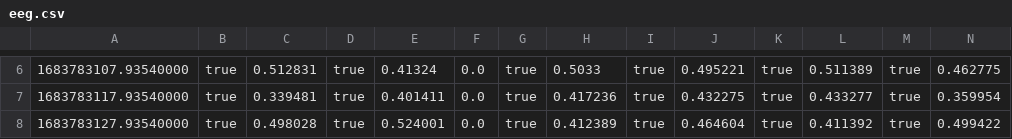
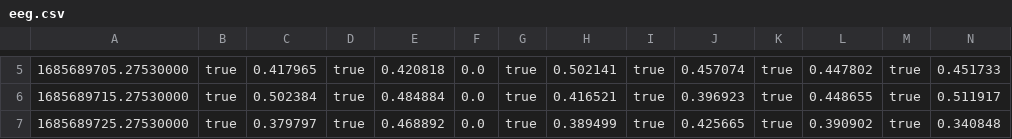
Before and after one commit to davidh167/CSC570, a CSV file: eeg.csv, drawn as a sheet; only a part is shown, gaps mark what is left out; addresses are those after the commit; the diff covers the shown part only; the diff names each change by its address in the sheet, - before the commit and + after, or states it on an @@ line.

```diff
--- a/eeg.csv
+++ b/eeg.csv
-A5: 1683783107.93540000
+A5: 1685689705.27530000
-C5: 0.512831
+C5: 0.417965
-E5: 0.41324
+E5: 0.420818
-H5: 0.5033
+H5: 0.502141
-J5: 0.495221
+J5: 0.457074
-L5: 0.511389
+L5: 0.447802
-N5: 0.462775
+N5: 0.451733
-A6: 1683783117.93540000
+A6: 1685689715.27530000
-C6: 0.339481
+C6: 0.502384
-E6: 0.401411
+E6: 0.484884
-H6: 0.417236
+H6: 0.416521
-J6: 0.432275
+J6: 0.396923
-L6: 0.433277
+L6: 0.448655
-N6: 0.359954
+N6: 0.511917
-A7: 1683783127.93540000
+A7: 1685689725.27530000
-C7: 0.498028
+C7: 0.379797
-E7: 0.524001
+E7: 0.468892
-H7: 0.412389
+H7: 0.389499
-J7: 0.464604
+J7: 0.425665
-L7: 0.411392
+L7: 0.390902
-N7: 0.499422
+N7: 0.340848
```
Also changed, not shown: 1 removed row and 28 edited cells elsewhere in this file, 3 other files.
